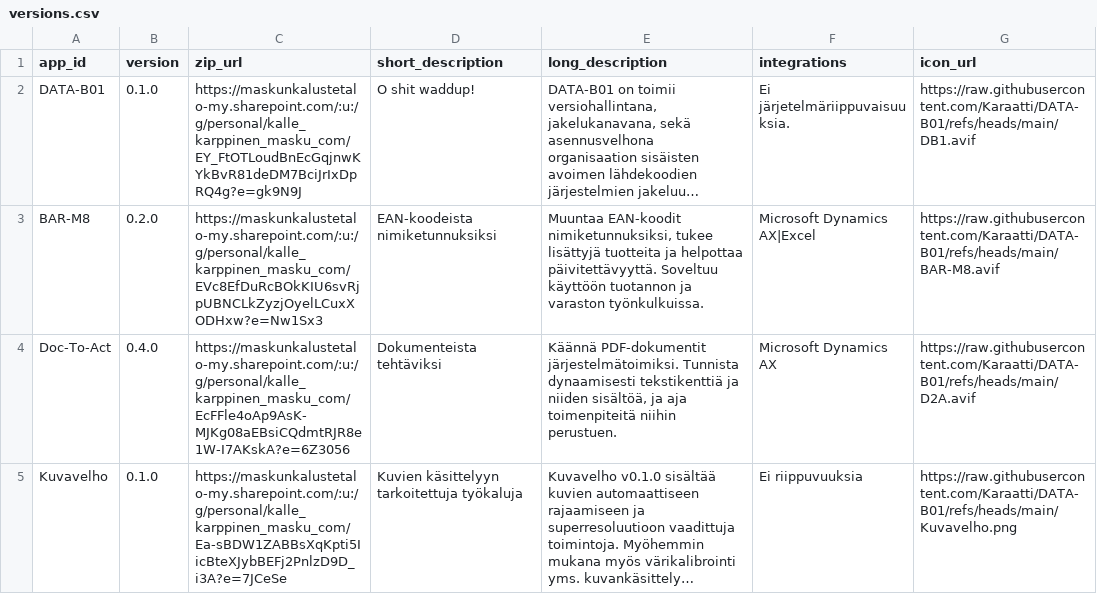
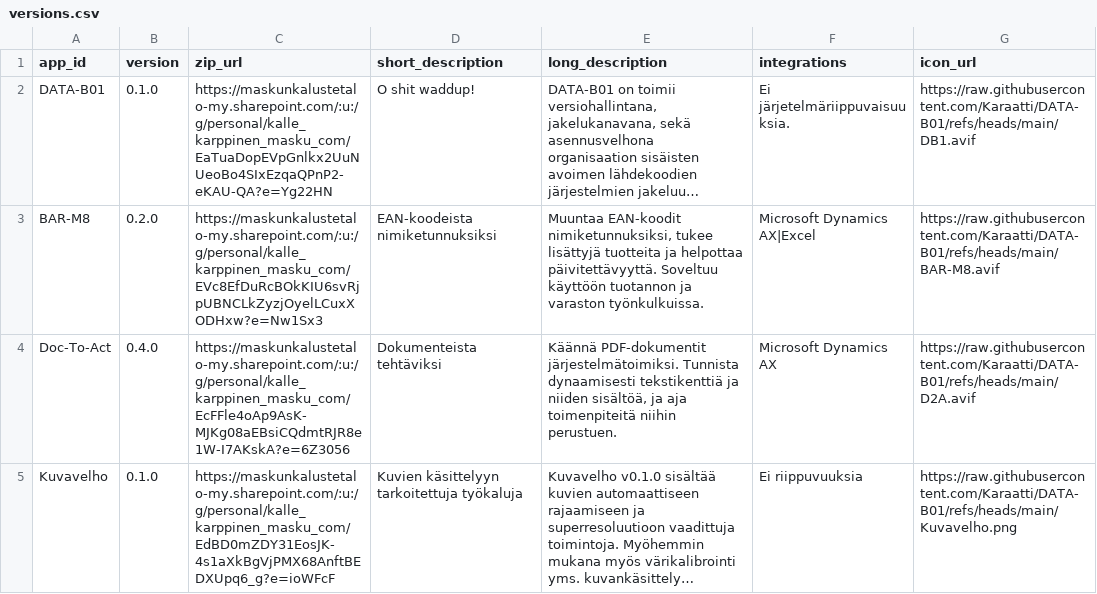
Before and after one commit to Karaatti/DATA-B01, a CSV file: versions.csv, drawn as a sheet; long unchanged cells end in …; the diff names each change by its address in the sheet, - before the commit and + after, or states it on an @@ line.

Commit message:
Update versions.csv

```diff
--- a/versions.csv
+++ b/versions.csv
-C2 (zip_url): https://maskunkalustetalo-my.sharepoint.com/:u:/g/personal/kalle_karppinen_masku_com/EY_FtOTLoudBnEcGqjnwKYkBvR81deDM7BciJrIxDpRQ4g?e=gk9N9J
+C2 (zip_url): https://maskunkalustetalo-my.sharepoint.com/:u:/g/personal/kalle_karppinen_masku_com/EaTuaDopEVpGnlkx2UuNUeoBo4SIxEzqaQPnP2-eKAU-QA?e=Yg22HN
-C5 (zip_url): https://maskunkalustetalo-my.sharepoint.com/:u:/g/personal/kalle_karppinen_masku_com/Ea-sBDW1ZABBsXqKpti5IicBteXJybBEFj2PnlzD9D_i3A?e=7JCeSe
+C5 (zip_url): https://maskunkalustetalo-my.sharepoint.com/:u:/g/personal/kalle_karppinen_masku_com/EdBD0mZDY31EosJK-4s1aXkBgVjPMX68AnftBEDXUpq6_g?e=ioWFcF
```
